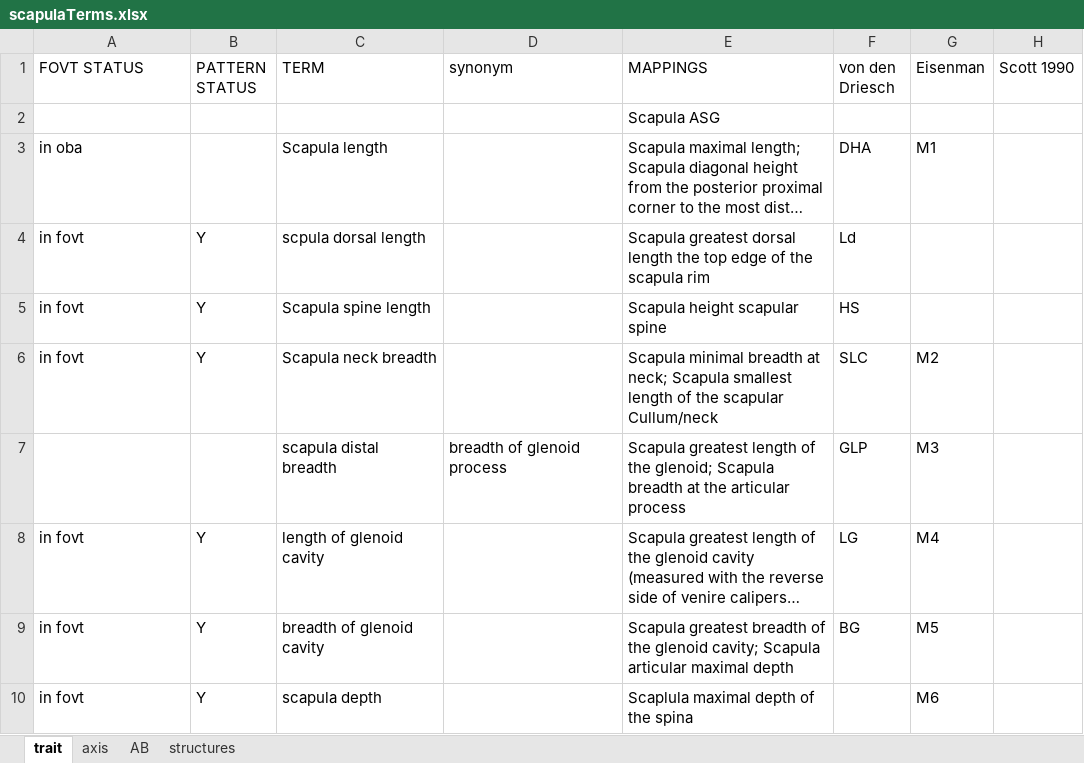
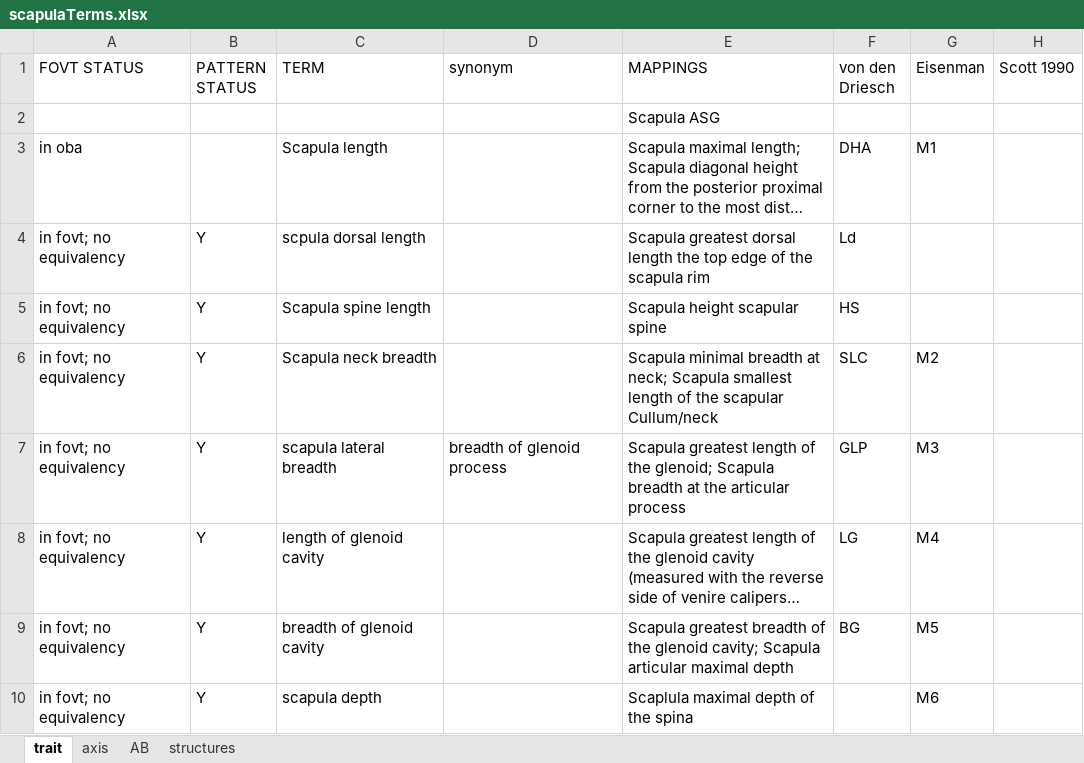
Before and after one commit to futres/fovt, an Excel workbook: terms/scapulaTerms.xlsx, sheet trait, drawn as a sheet; long unchanged cells end in …; values as stored, in another font and other column widths than the file's, no borders; the diff names each change by its address in the sheet, - before the commit and + after, or states it on an @@ line.

Commit message:
adding scapula term

```diff
--- a/terms/scapulaTerms.xlsx (sheet trait)
+++ b/terms/scapulaTerms.xlsx (sheet trait)
-A4:A6 (FOVT STATUS): in fovt
+A4:A6 (FOVT STATUS): in fovt; no equivalency
-A7 (FOVT STATUS): (empty)
+A7 (FOVT STATUS): in fovt; no equivalency
-B7 (PATTERN STATUS): (empty)
+B7 (PATTERN STATUS): Y
-C7 (TERM): scapula distal breadth
+C7 (TERM): scapula lateral breadth
-A8:A10 (FOVT STATUS): in fovt
+A8:A10 (FOVT STATUS): in fovt; no equivalency
```
Also changed, not shown: sheet axis, sheet AB, sheet structures, 1 other file.
